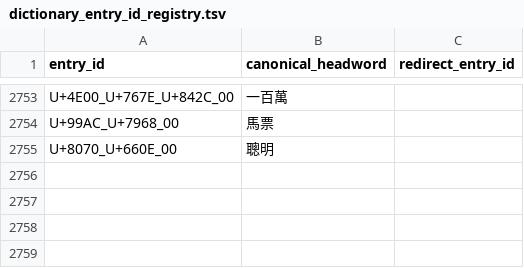
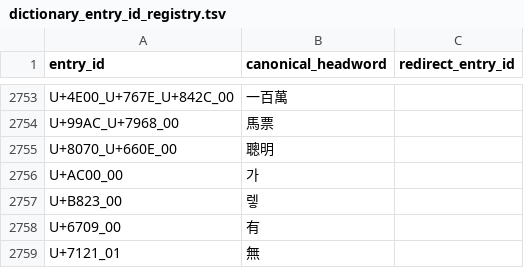
Before and after one commit to thehokkienlang/thehokkienlang.github.io, a TSV file: data/dictionary_entry_id_registry.tsv, drawn as a sheet; only a part is shown, gaps mark what is left out.

```diff
--- a/data/dictionary_entry_id_registry.tsv
+++ b/data/dictionary_entry_id_registry.tsv
@@ -2755 +2755,5 @@ U+99AC_U+7968_00	馬票
 U+8070_U+660E_00	聰明	
+U+AC00_00	가	
+U+B823_00	렣	
+U+6709_00	有	
+U+7121_01	無	
```
Also changed, not shown: data/hokkien_hanri_dict.tsv, 5 other files.
